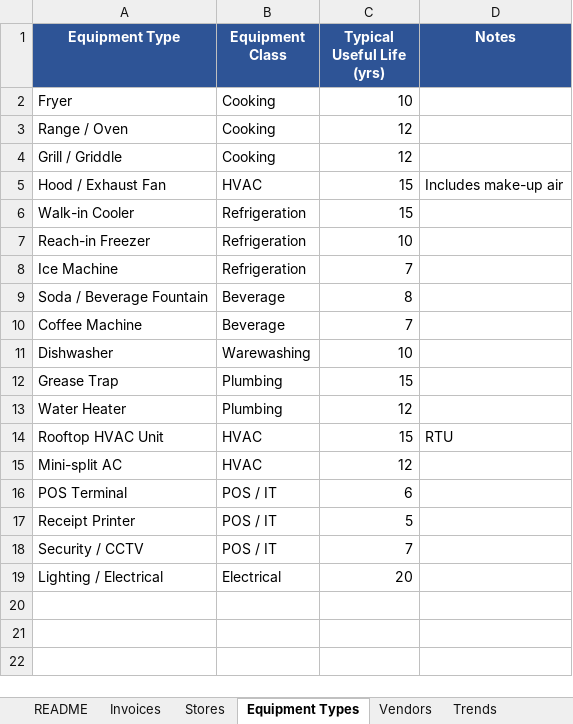
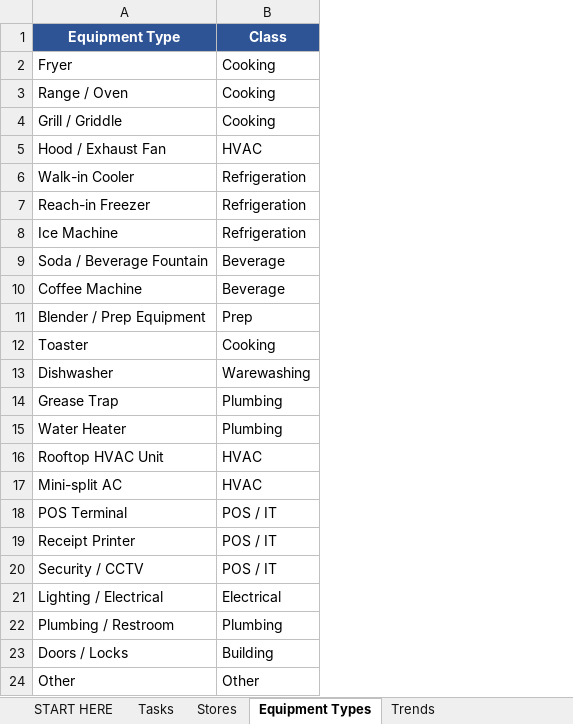
Before and after one commit to jodenthal12/Rocket-Claude-Code, an Excel workbook: Invoice_Tracker_Template.xlsx, sheet Equipment Types, drawn as a sheet; values as stored, in another font and other column widths than the file's, no borders; table styles not drawn; removed rows and columns are numbered as before the commit, all else as after; the diff names each change by its address in the sheet, - before the commit and + after, or states it on an @@ line.

```diff
--- a/Invoice_Tracker_Template.xlsx (sheet Equipment Types)
+++ b/Invoice_Tracker_Template.xlsx (sheet Equipment Types)
-sheet tab: README
+sheet tab: START HERE
-sheet tab: Invoices
+sheet tab: Tasks
-sheet tab: Vendors
-column C (Typical Useful Life (yrs)), rows 2-19: 10 | 12 | 12 | 15 | 15 | 10 | 7 | 8 | 7 | 10 | 15 | 12 | 15 | 12 | 6 | 5 | 7 | 20
-column D (Notes), rows 5-14: Includes make-up air |  |  |  |  |  |  |  |  | RTU
-B1: Equipment Class
+B1: Class
+row 11: Blender / Prep Equipment | Prep
+row 12: Toaster | Cooking
+row 22: Plumbing / Restroom | Plumbing
+row 23: Doors / Locks | Building
+row 24: Other | Other
```
Also changed, not shown: sheet Tasks, sheet Trends, sheet START HERE, sheet Stores, charts or pictures, 1 other file.
